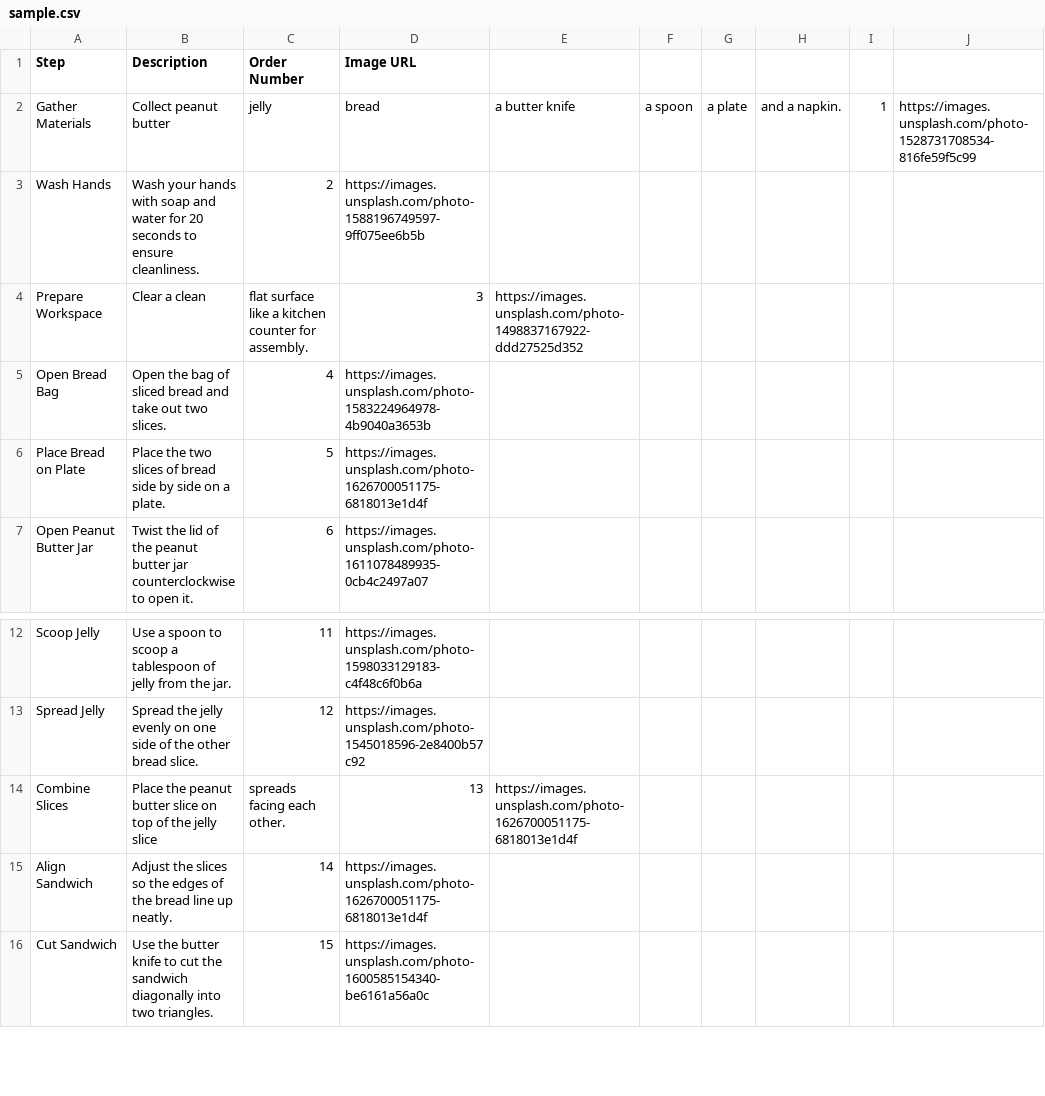
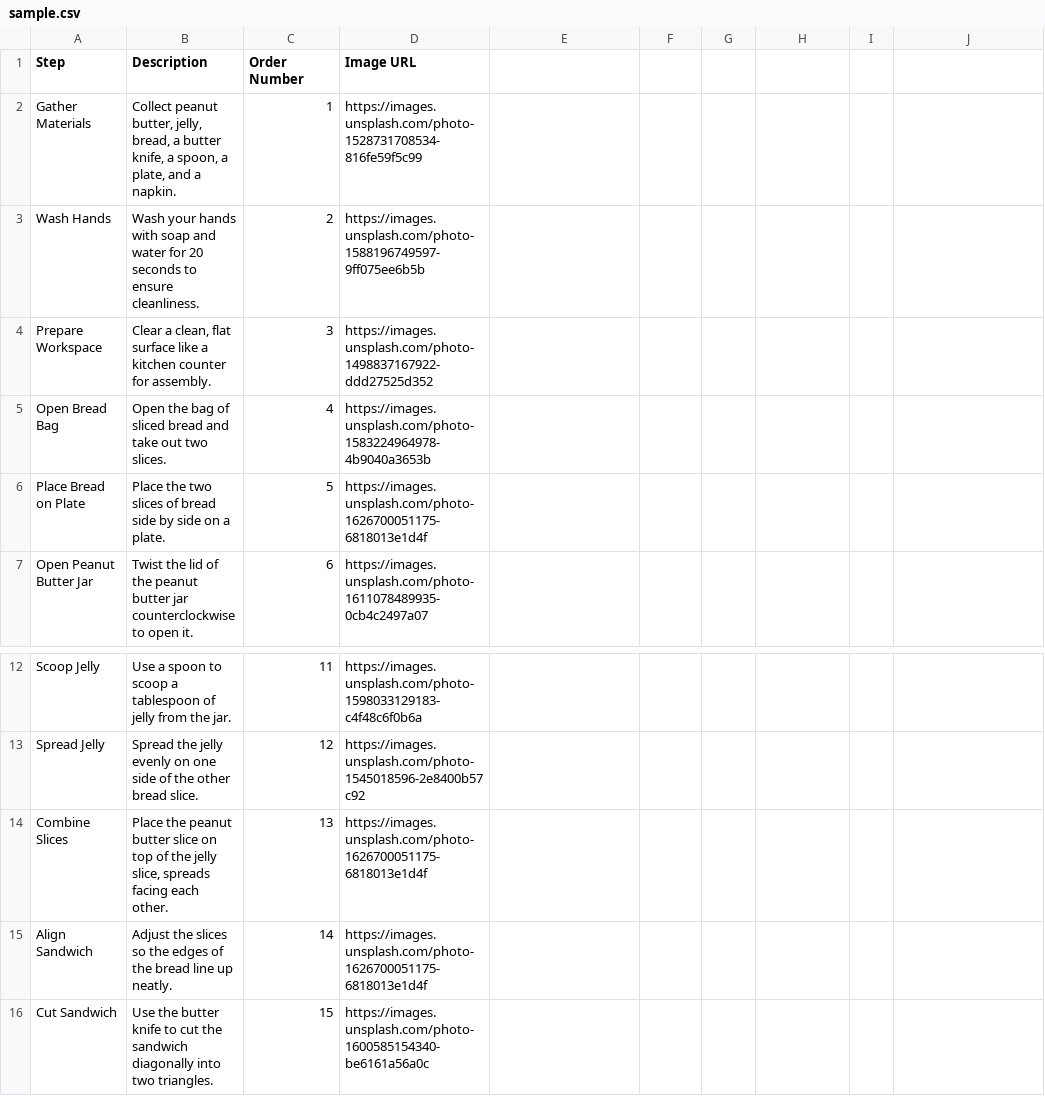
Before and after one commit to kappter/slidecraft, a CSV file: assets/sample.csv, drawn as a sheet; only a part is shown, gaps mark what is left out; the diff names each change by its address in the sheet, - before the commit and + after, or states it on an @@ line.

Commit message:
Add files via upload

```diff
--- a/assets/sample.csv
+++ b/assets/sample.csv
-B2 (Description): Collect peanut butter
+B2 (Description): Collect peanut butter, jelly, bread, a butter knife, a spoon, a plate, and a napkin.
-C2 (Order Number): jelly
+C2 (Order Number): 1
-D2 (Image URL): bread
+D2 (Image URL): https://images.unsplash.com/photo-1528731708534-816fe59f5c99
-E2: a butter knife
+E2: (empty)
-F2: a spoon
+F2: (empty)
-G2: a plate
+G2: (empty)
-H2: and a napkin.
+H2: (empty)
-I2: 1
+I2: (empty)
-J2: https://images.unsplash.com/photo-1528731708534-816fe59f5c99
+J2: (empty)
-B4 (Description): Clear a clean
+B4 (Description): Clear a clean, flat surface like a kitchen counter for assembly.
-C4 (Order Number): flat surface like a kitchen counter for assembly.
+C4 (Order Number): 3
-D4 (Image URL): 3
+D4 (Image URL): https://images.unsplash.com/photo-1498837167922-ddd27525d352
-E4: https://images.unsplash.com/photo-1498837167922-ddd27525d352
+E4: (empty)
-B14 (Description): …the jelly slice
+B14 (Description): …the jelly slice, spreads facing each other.
-C14 (Order Number): spreads facing each other.
+C14 (Order Number): 13
-D14 (Image URL): 13
+D14 (Image URL): https://images.unsplash.com/photo-1626700051175-6818013e1d4f
-E14: https://images.unsplash.com/photo-1626700051175-6818013e1d4f
+E14: (empty)
```
